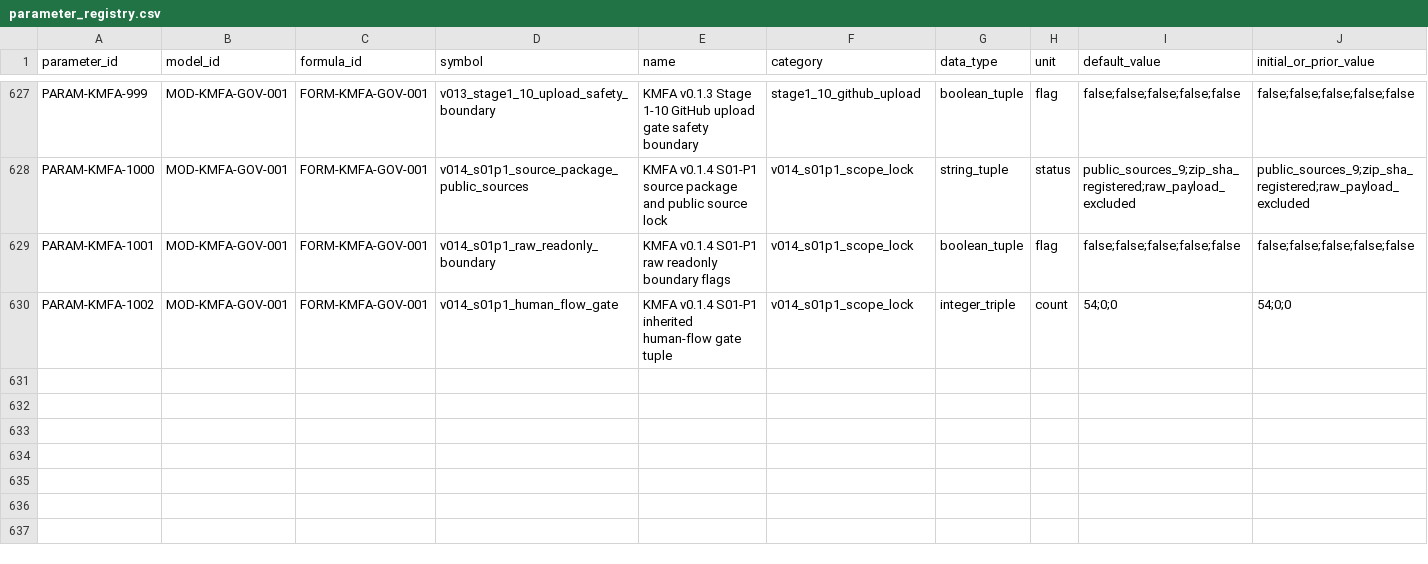
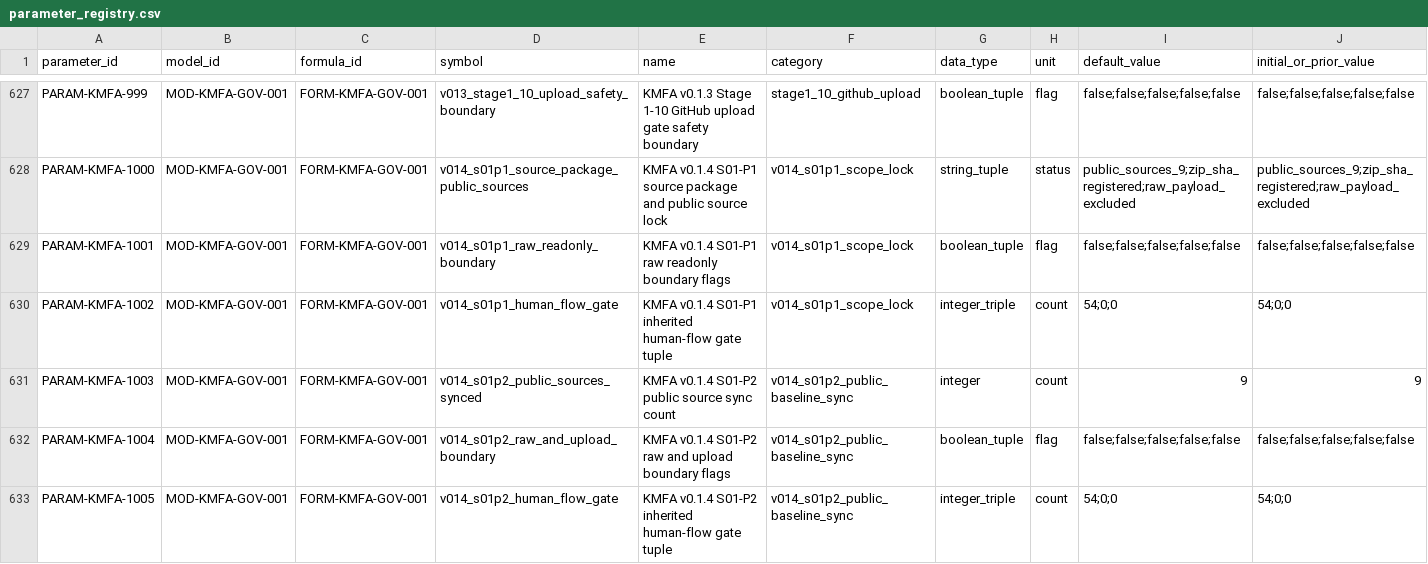
Before and after one commit to LinzeColin/KMOS, a CSV file: KMFA/docs/governance/parameter_registry.csv, drawn as a sheet; only a part is shown, gaps mark what is left out; rows hold the shown columns only; the diff names each change by its address in the sheet, - before the commit and + after, or states it on an @@ line.

Commit message:
KMFA v0.1.4 S01-P2 baseline sync

```diff
--- a/KMFA/docs/governance/parameter_registry.csv
+++ b/KMFA/docs/governance/parameter_registry.csv
+row 631: PARAM-KMFA-1003 | MOD-KMFA-GOV-001 | FORM-KMFA-GOV-001 | v014_s01p2_public_sources_synced | KMFA v0.1.4 S01-P2 public source sync count | v014_s01p2_public_baseline_sync | integer | count | 9 | 9
+row 632: PARAM-KMFA-1004 | MOD-KMFA-GOV-001 | FORM-KMFA-GOV-001 | v014_s01p2_raw_and_upload_boundary | KMFA v0.1.4 S01-P2 raw and upload boundary flags | v014_s01p2_public_baseline_sync | boolean_tuple | flag | false;false;false;false;false | false;false;false;false;false
+row 633: PARAM-KMFA-1005 | MOD-KMFA-GOV-001 | FORM-KMFA-GOV-001 | v014_s01p2_human_flow_gate | KMFA v0.1.4 S01-P2 inherited human-flow gate tuple | v014_s01p2_public_baseline_sync | integer_triple | count | 54;0;0 | 54;0;0
```
Also changed, not shown: KMFA/docs/governance/TRACEABILITY_MATRIX.csv, 38 other files.
